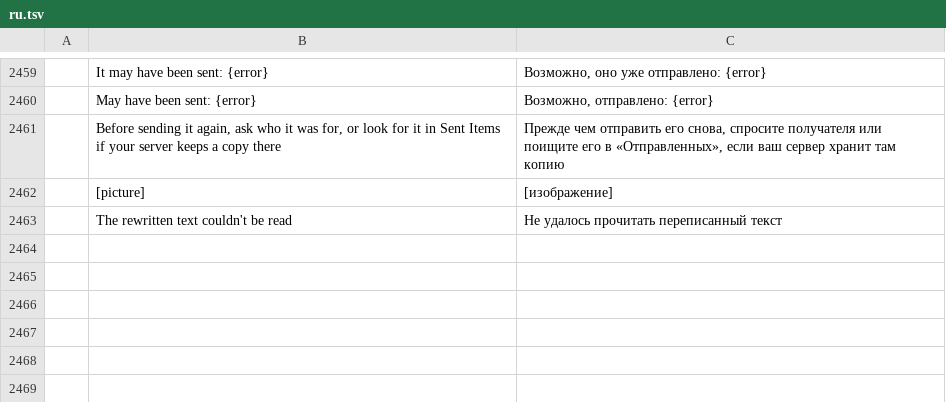
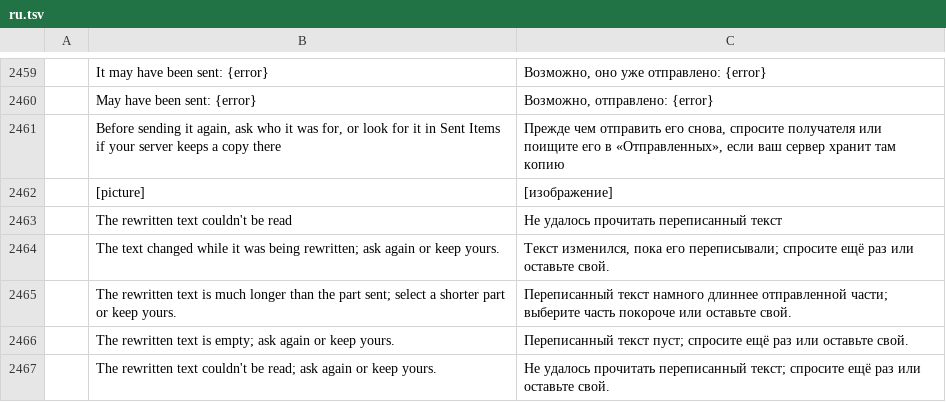
Before and after one commit to dgaudin/quatrelle, a TSV file: crates/ui-egui/src/i18n/ru.tsv, drawn as a sheet; only a part is shown, gaps mark what is left out; the diff names each change by its address in the sheet, - before the commit and + after, or states it on an @@ line.

```diff
--- a/crates/ui-egui/src/i18n/ru.tsv
+++ b/crates/ui-egui/src/i18n/ru.tsv
+row 2464:  | The text changed while it was being rewritten; ask again or keep yours. | Текст изменился, пока его переписывали; спросите ещё раз или оставьте свой.
+row 2465:  | The rewritten text is much longer than the part sent; select a shorter part or keep yours. | Переписанный текст намного длиннее отправленной части; выберите часть покороче или оставьте свой.
+row 2466:  | The rewritten text is empty; ask again or keep yours. | Переписанный текст пуст; спросите ещё раз или оставьте свой.
+row 2467:  | The rewritten text couldn't be read; ask again or keep yours. | Не удалось прочитать переписанный текст; спросите ещё раз или оставьте свой.
```
Also changed, not shown: crates/ui-egui/src/i18n/ar.tsv, crates/ui-egui/src/i18n/de.tsv, 17 other files.
